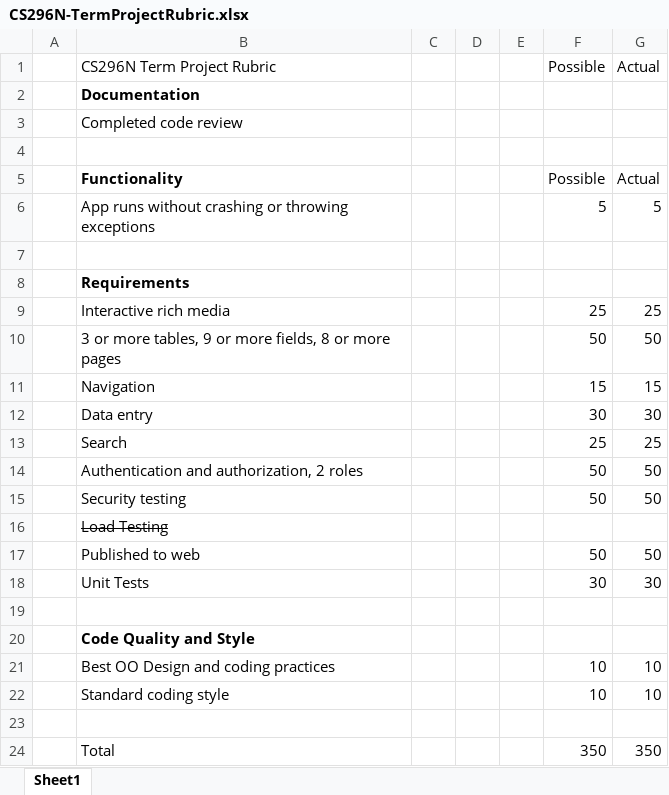
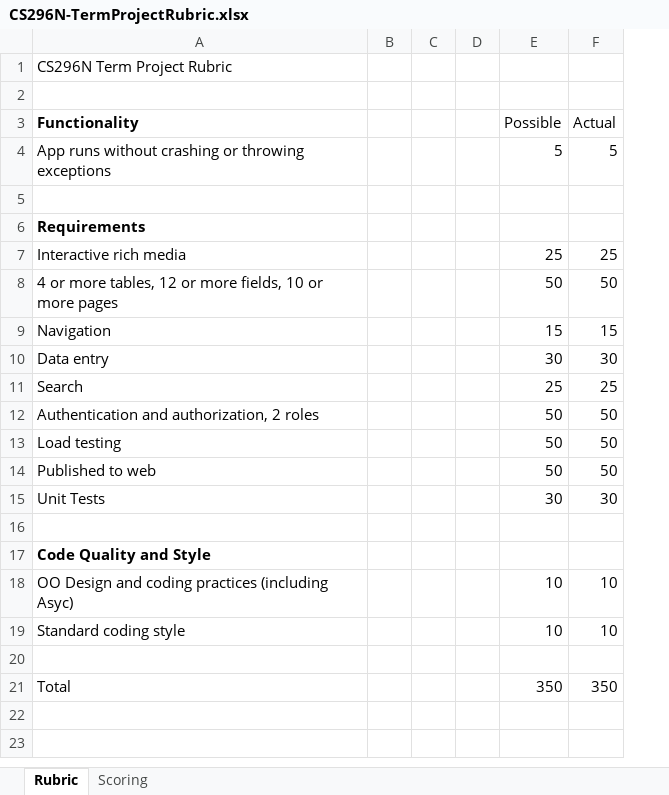
Before and after one commit to LCC-CIT/CS296N-CourseMaterials, an Excel workbook: TermProject/CS296N-TermProjectRubric.xlsx, sheet Rubric, drawn as a sheet; values as stored, in another font and other column widths than the file's, no borders; removed rows and columns are numbered as before the commit, all else as after; the diff names each change by its address in the sheet, - before the commit and + after, or states it on an @@ line.

Commit message:
Updated the rubric for 2022. More suggestions for next year.

```diff
--- a/TermProject/CS296N-TermProjectRubric.xlsx (sheet Rubric)
+++ b/TermProject/CS296N-TermProjectRubric.xlsx (sheet Rubric)
-sheet tab: Sheet1
+sheet tab: Rubric
+sheet tab: Scoring
-column A, empty
+column B, empty
-column E, empty
-E1 (Possible): Possible
+E1 (Possible): (empty)
-F1 (Actual): Actual
+F1 (Actual): (empty)
-row 2:  | Documentation
-row 3:  | Completed code review
-A8 (Functionality): 3 or more tables, 9 or more fields, 8 or more…
+A8 (Functionality): 4 or more tables, 12 or more fields, 10 or more…
-A13 (Functionality): Security testing
+A13 (Functionality): Load testing
-row 16:  | Load Testing
-A18 (Functionality): Best OO Design and coding practices
+A18 (Functionality): OO Design and coding practices (including Asyc)
```
Also changed, not shown: formulas that keep their value, 1 other file.
